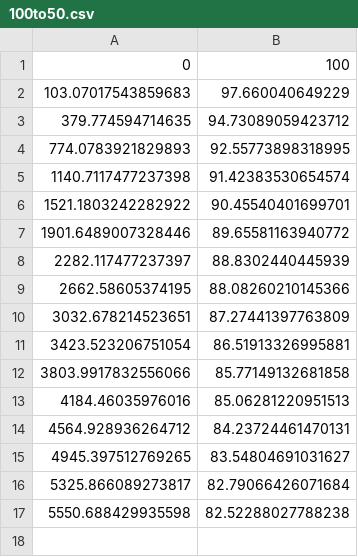
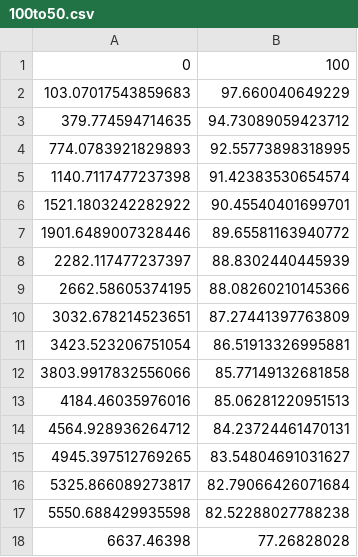
Before and after one commit to NathanPaceydev/Virtual-Power-Plant, a CSV file: flask app/static/Battery-cycles/100to50.csv, drawn as a sheet; the diff names each change by its address in the sheet, - before the commit and + after, or states it on an @@ line.

```diff
--- a/flask app/static/Battery-cycles/100to50.csv
+++ b/flask app/static/Battery-cycles/100to50.csv
+row 18: 6637.46398 | 77.26828028
```
Also changed, not shown: flask app/static/Battery-cycles/100to40.csv, flask app/static/Battery-cycles/75to25.csv, 7 other files.
